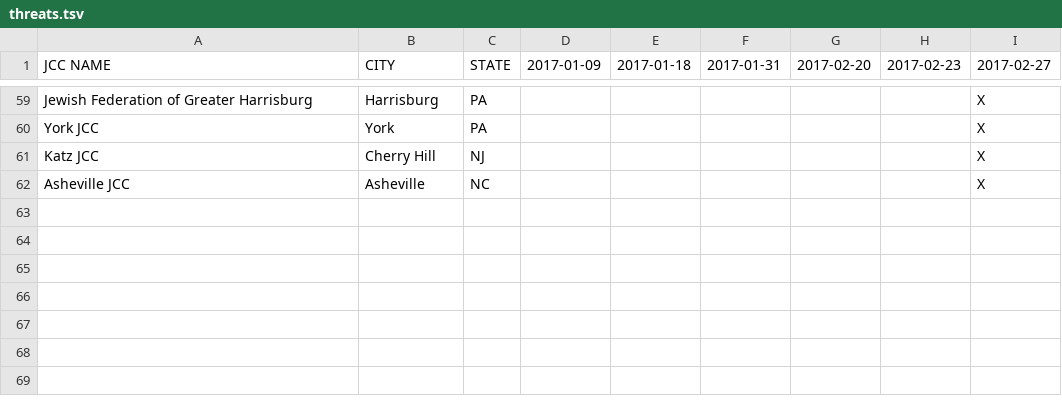
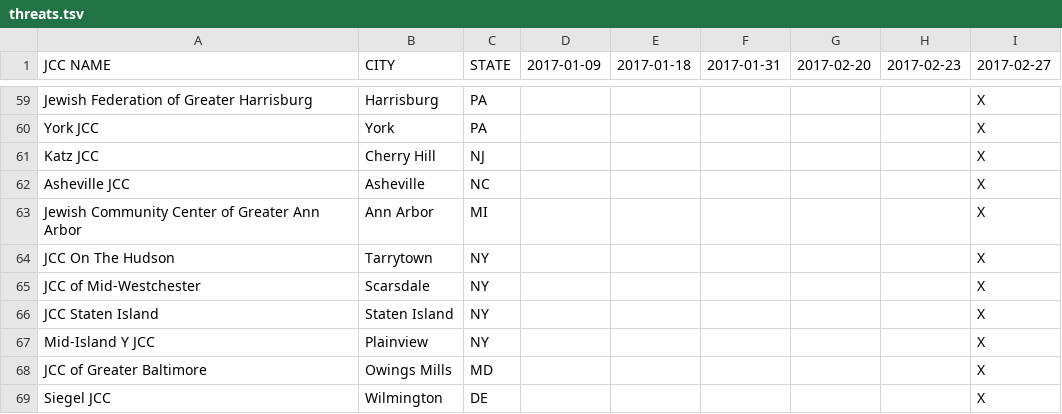
Before and after one commit to huffpostdata/jcc-bomb-threats, a TSV file: app/google-sheets/threats.tsv, drawn as a sheet; only a part is shown, gaps mark what is left out.

Commit message:
Another update

```diff
--- a/app/google-sheets/threats.tsv
+++ b/app/google-sheets/threats.tsv
@@ -62 +62,8 @@ Katz JCC	Cherry Hill	NJ						X
 Asheville JCC	Asheville	NC						X
+Jewish Community Center of Greater Ann Arbor	Ann Arbor	MI						X
+JCC On The Hudson	Tarrytown	NY						X
+JCC of Mid-Westchester	Scarsdale	NY						X
+JCC Staten Island	Staten Island	NY						X
+Mid-Island Y JCC	Plainview	NY						X
+JCC of Greater Baltimore	Owings Mills	MD						X
+Siegel JCC	Wilmington	DE						X
```
